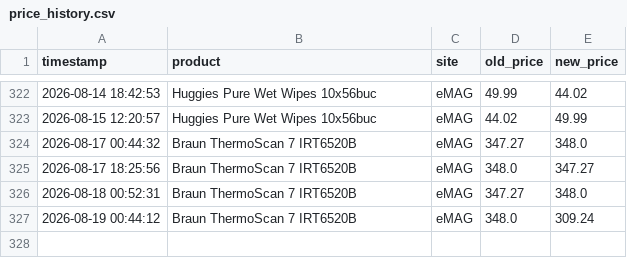
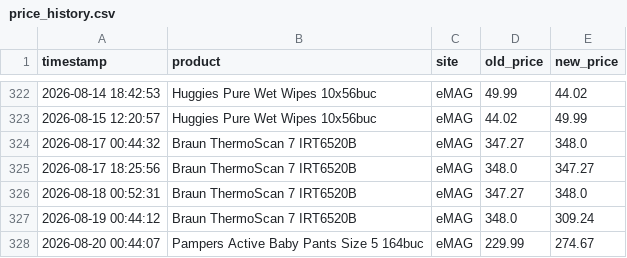
Before and after one commit to 11DrG/Price-tracker, a CSV file: price_history.csv, drawn as a sheet; only a part is shown, gaps mark what is left out.

```diff
--- a/price_history.csv
+++ b/price_history.csv
@@ -327 +327,2 @@ timestamp,product,site,old_price,new_price
 2026-08-19 00:44:12,Braun ThermoScan 7 IRT6520B,eMAG,348.0,309.24
+2026-08-20 00:44:07,Pampers Active Baby Pants Size 5 164buc,eMAG,229.99,274.67
```
Also changed, not shown: 1 other file.
